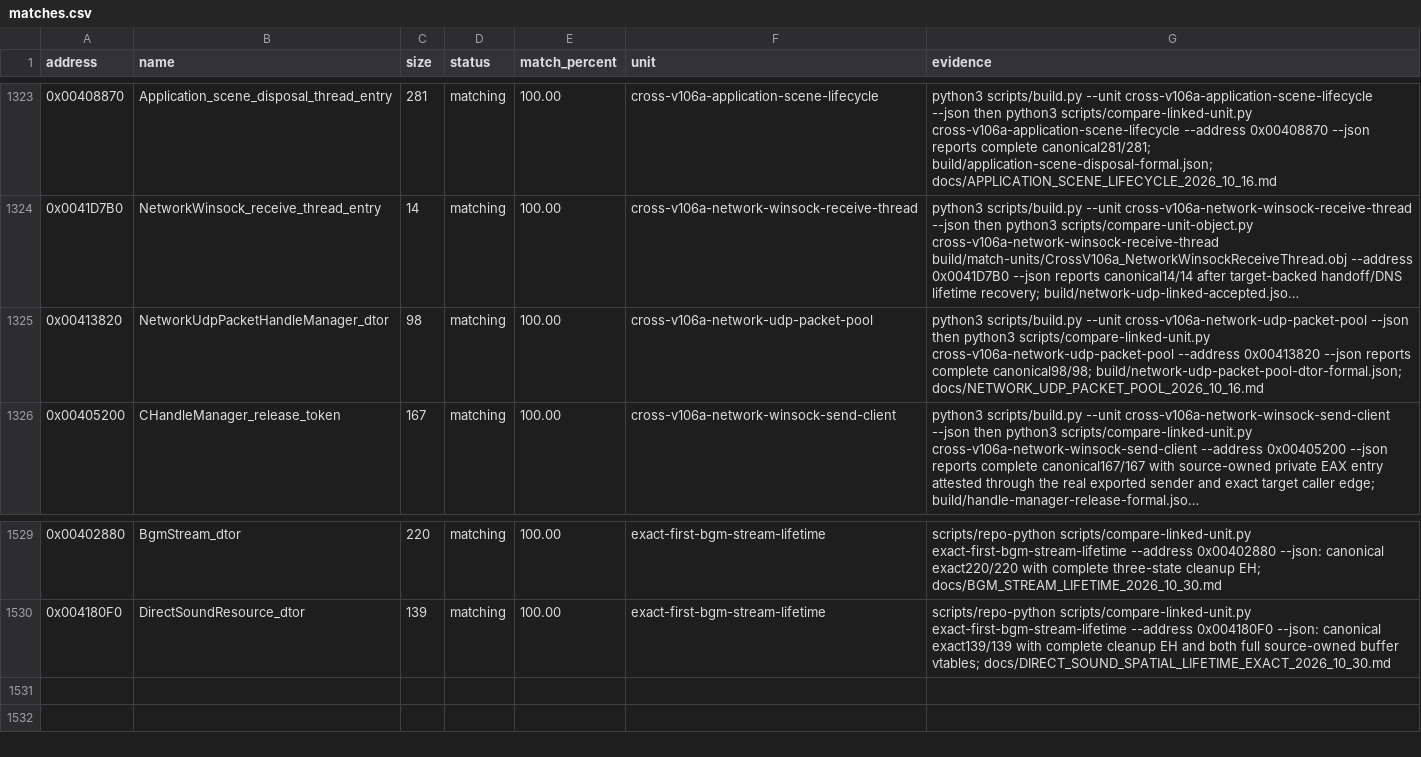
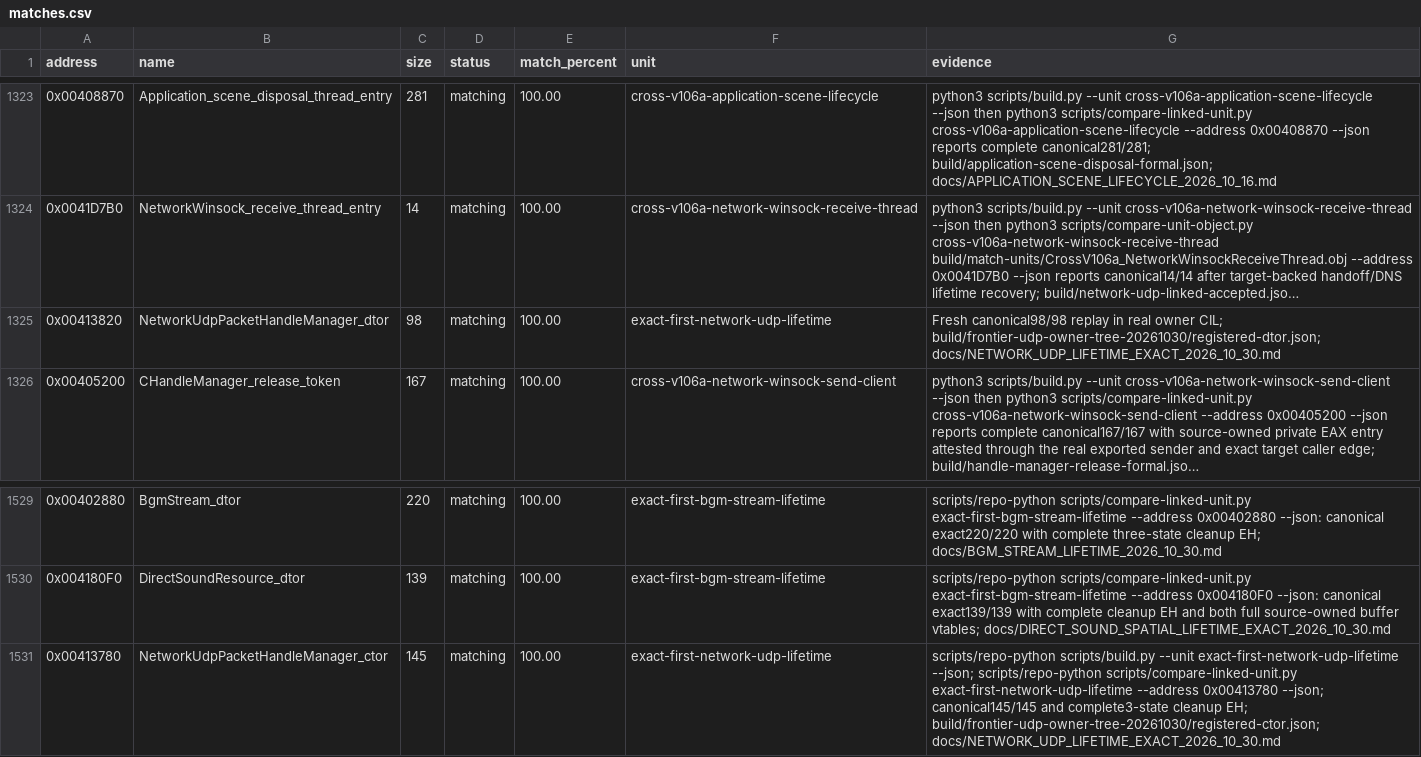
Before and after one commit to N0zoM1z0/th105, a CSV file: config/matches.csv, drawn as a sheet; only a part is shown, gaps mark what is left out; long unchanged cells end in …; the diff names each change by its address in the sheet, - before the commit and + after, or states it on an @@ line.

Commit message:
gpt-dots: recover exact UDP packet-pool construction in owner CIL
Co-authored-by: gensokyo-dev <342580529+gensokyo-dev@users.noreply.github.com>

```diff
--- a/config/matches.csv
+++ b/config/matches.csv
-F1325 (unit): cross-v106a-network-udp-packet-pool
+F1325 (unit): exact-first-network-udp-lifetime
-G1325 (evidence): python3 scripts/build.py --unit cross-v106a-network-udp-packet-pool --json then python3 scripts/compare-linked-unit.py cross-v106a-network-udp-packet-pool --address 0x00413820 --json reports complete canonical98/98; build/network-udp-packet-pool-dtor-formal.json; docs/NETWORK_UDP_PACKET_POOL_2026_10_16.md
+G1325 (evidence): Fresh canonical98/98 replay in real owner CIL; build/frontier-udp-owner-tree-20261030/registered-dtor.json; docs/NETWORK_UDP_LIFETIME_EXACT_2026_10_30.md
+row 1531: 0x00413780 | NetworkUdpPacketHandleManager_ctor | 145 | matching | 100.00 | exact-first-network-udp-lifetime | scripts/repo-python scripts/build.py --unit exact-first-network-udp-lifetime --json; scripts/repo-python scripts/compare-linked-unit.py exact-first-network-udp-lifetime --address 0x00413780 --json; canonical145/145 and complete3-state cleanup EH; build/frontier-udp-owner-tree-20261030/registered-ctor.json; docs/NETWORK_UDP_LIFETIME_EXACT_2026_10_30.md
```
Also changed, not shown: config/function-origins.csv, 13 other files.
